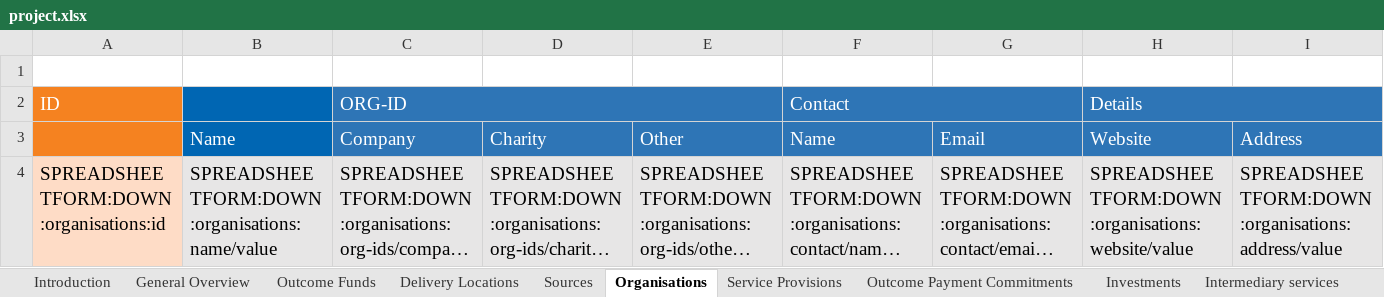
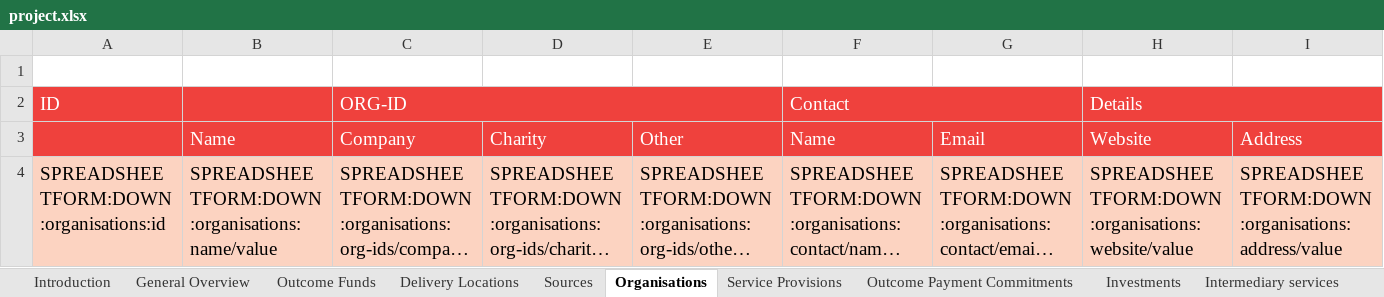
Before and after one commit to INDIGO-Initiative/database-app, an Excel workbook: indigo/spreadsheetform_guides/project.xlsx, sheet Organisations, drawn as a sheet; only a part is shown; long unchanged cells end in …; values as stored, in another font and other column widths than the file's, no borders; the diff covers the shown part only; the diff names each change by its address in the sheet, - before the commit and + after, or states it on an @@ line.

Commit message:
spreadsheet: Project spreadsheet, clearer labelling
* All organisation table red
* Most of Fund table red
* Outcome Funds - Id column had wrong colour and wrong label

```diff
--- a/indigo/spreadsheetform_guides/project.xlsx (sheet Organisations)
+++ b/indigo/spreadsheetform_guides/project.xlsx (sheet Organisations)
-A2:A3 fill: #F58220
+A2:A3 fill: #EF413D
-B2:B3 fill: #0066B3
+B2:B3 fill: #EF413D
-C2:I3 fill: #2E75B6
+C2:I3 fill: #EF413D
-B4:I4 fill: #E7E6E6
+B4:I4 fill: #FCD3C1
```
Also changed, not shown: cell formats elsewhere in this sheet, sheet Outcome Funds.
